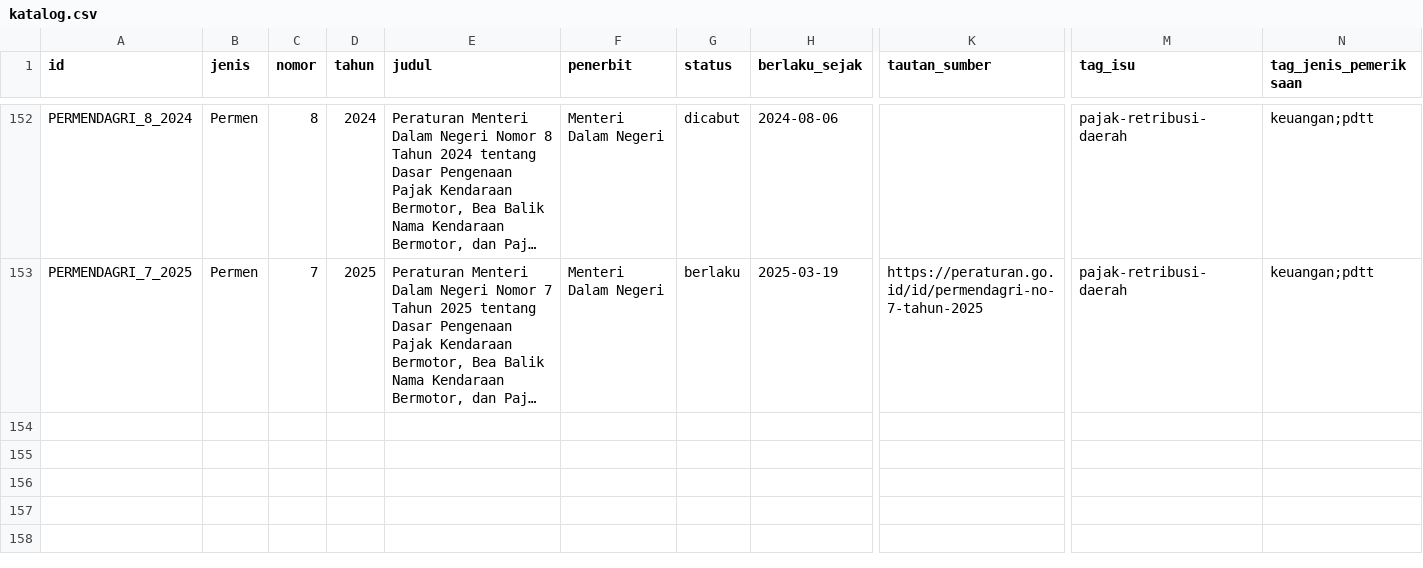
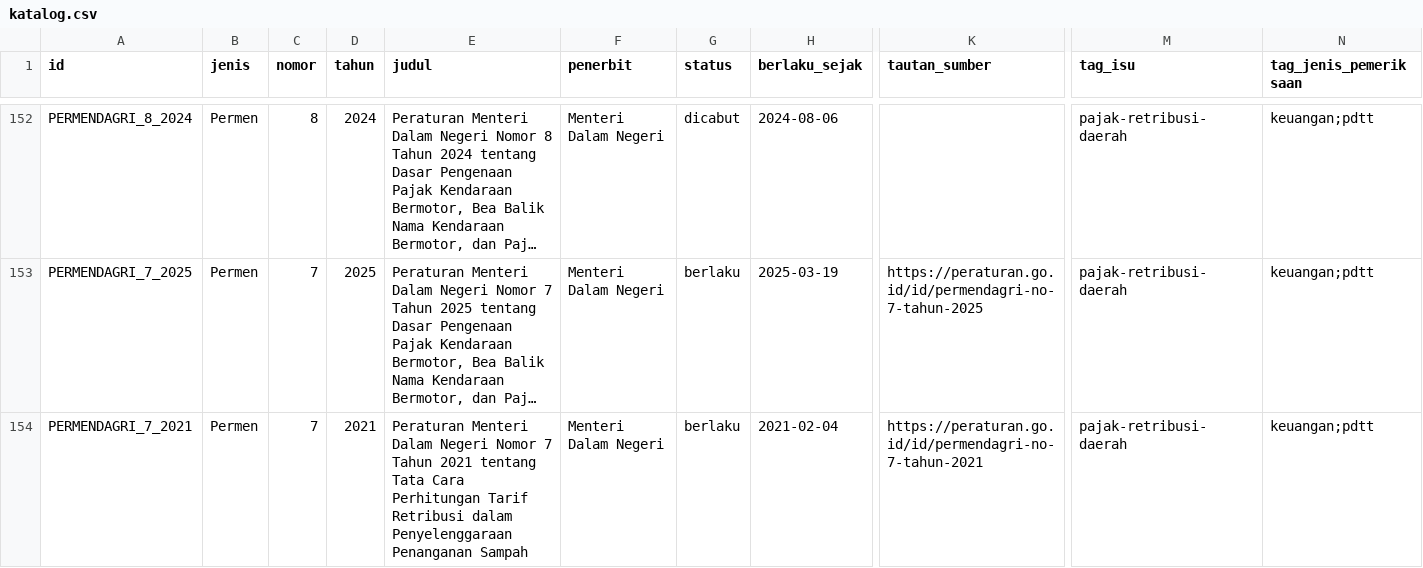
Before and after one commit to primaditra/korpus-pusat, a CSV file: katalog.csv, drawn as a sheet; only a part is shown, gaps mark what is left out; long unchanged cells end in …; rows hold the shown columns only; the diff names each change by its address in the sheet, - before the commit and + after, or states it on an @@ line.

```diff
--- a/katalog.csv
+++ b/katalog.csv
+row 154: PERMENDAGRI_7_2021 | Permen | 7 | 2021 | Peraturan Menteri Dalam Negeri Nomor 7 Tahun 2021 tentang Tata Cara Perhitungan Tarif Retribusi dalam Penyelenggaraan Penanganan Sampah | Menteri Dalam Negeri | berlaku | 2021-02-04 | https://peraturan.go.id/id/permendagri-no-7-tahun-2021 | pajak-retribusi-daerah | keuangan;pdtt
```
Also changed, not shown: 1 other file.
